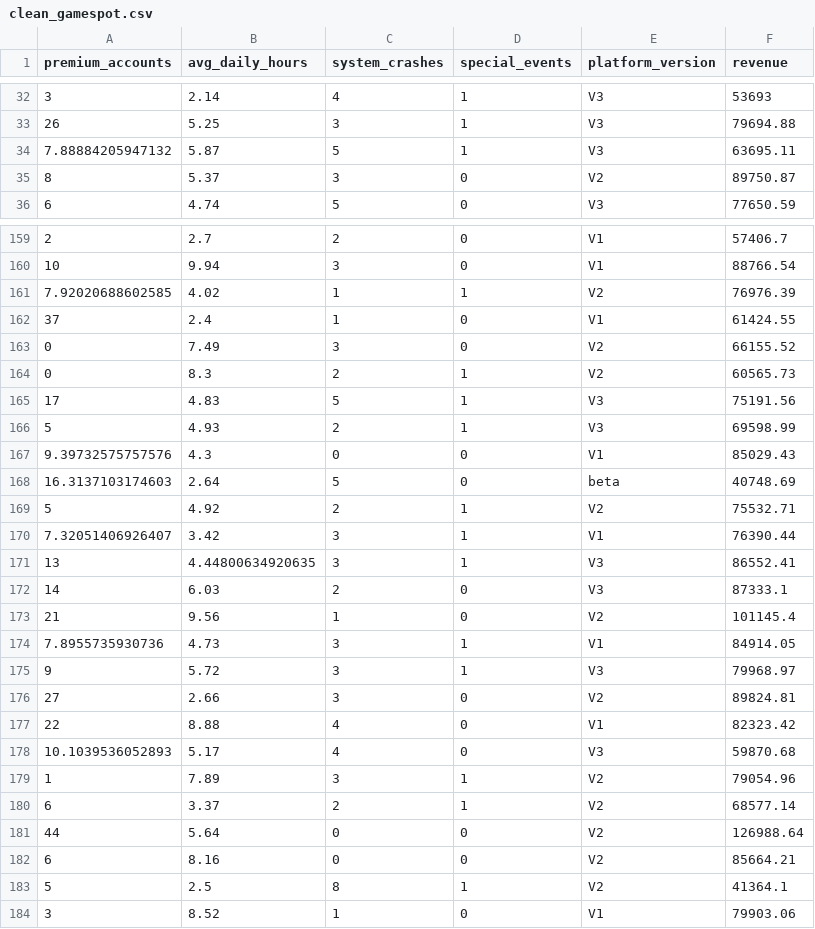
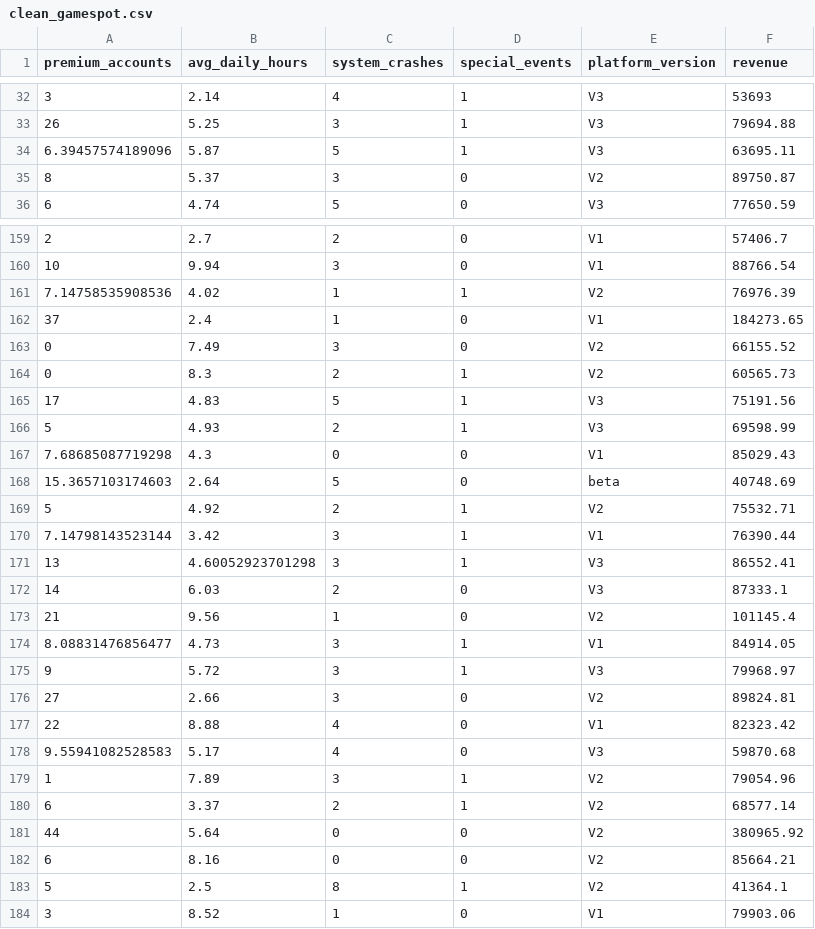
Before and after one commit to jefftwebb/data, a CSV file: clean_gamespot.csv, drawn as a sheet; only a part is shown, gaps mark what is left out; the diff covers the shown part only.

```diff
--- a/clean_gamespot.csv
+++ b/clean_gamespot.csv
@@ -33,3 +33,3 @@
 26,5.25,3,1,"V3",79694.88
-7.88884205947132,5.87,5,1,"V3",63695.11
+6.39457574189096,5.87,5,1,"V3",63695.11
 8,5.37,3,0,"V2",89750.87
@@ -160,4 +160,4 @@
 10,9.94,3,0,"V1",88766.54
-7.92020688602585,4.02,1,1,"V2",76976.39
-37,2.4,1,0,"V1",61424.55
+7.14758535908536,4.02,1,1,"V2",76976.39
+37,2.4,1,0,"V1",184273.65
 0,7.49,3,0,"V2",66155.52
@@ -166,10 +166,10 @@
 5,4.93,2,1,"V3",69598.99
-9.39732575757576,4.3,0,0,"V1",85029.43
-16.3137103174603,2.64,5,0,"beta",40748.69
+7.68685087719298,4.3,0,0,"V1",85029.43
+15.3657103174603,2.64,5,0,"beta",40748.69
 5,4.92,2,1,"V2",75532.71
-7.32051406926407,3.42,3,1,"V1",76390.44
-13,4.44800634920635,3,1,"V3",86552.41
+7.14798143523144,3.42,3,1,"V1",76390.44
+13,4.60052923701298,3,1,"V3",86552.41
 14,6.03,2,0,"V3",87333.1
 21,9.56,1,0,"V2",101145.4
-7.8955735930736,4.73,3,1,"V1",84914.05
+8.08831476856477,4.73,3,1,"V1",84914.05
 9,5.72,3,1,"V3",79968.97
@@ -177,6 +177,6 @@
 22,8.88,4,0,"V1",82323.42
-10.1039536052893,5.17,4,0,"V3",59870.68
+9.55941082528583,5.17,4,0,"V3",59870.68
 1,7.89,3,1,"V2",79054.96
 6,3.37,2,1,"V2",68577.14
-44,5.64,0,0,"V2",126988.64
+44,5.64,0,0,"V2",380965.92
 6,8.16,0,0,"V2",85664.21
```
Also changed, not shown: 31 edited cells elsewhere in this file.
